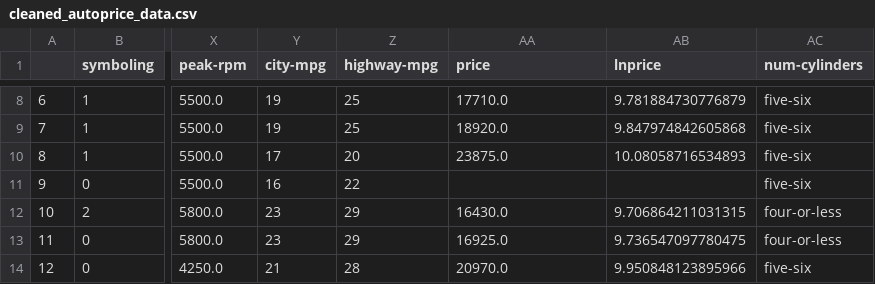
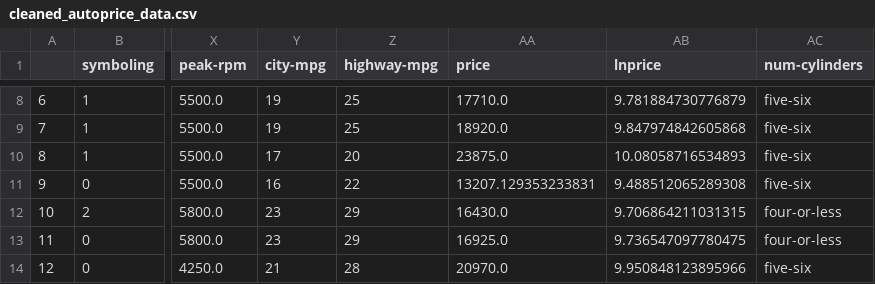
Before and after one commit to cooper441/PyCharmBigData, a CSV file: Lab4/cleaned_autoprice_data.csv, drawn as a sheet; only a part is shown, gaps mark what is left out; the diff covers the shown part only; the diff names each change by its address in the sheet, - before the commit and + after, or states it on an @@ line.

```diff
--- a/Lab4/cleaned_autoprice_data.csv
+++ b/Lab4/cleaned_autoprice_data.csv
-AA11 (price): (empty)
+AA11 (price): 13207.129353233831
-AB11 (lnprice): (empty)
+AB11 (lnprice): 9.488512065289308
```
Also changed, not shown: 5 removed rows and 16 edited cells elsewhere in this file, 1 other file.
